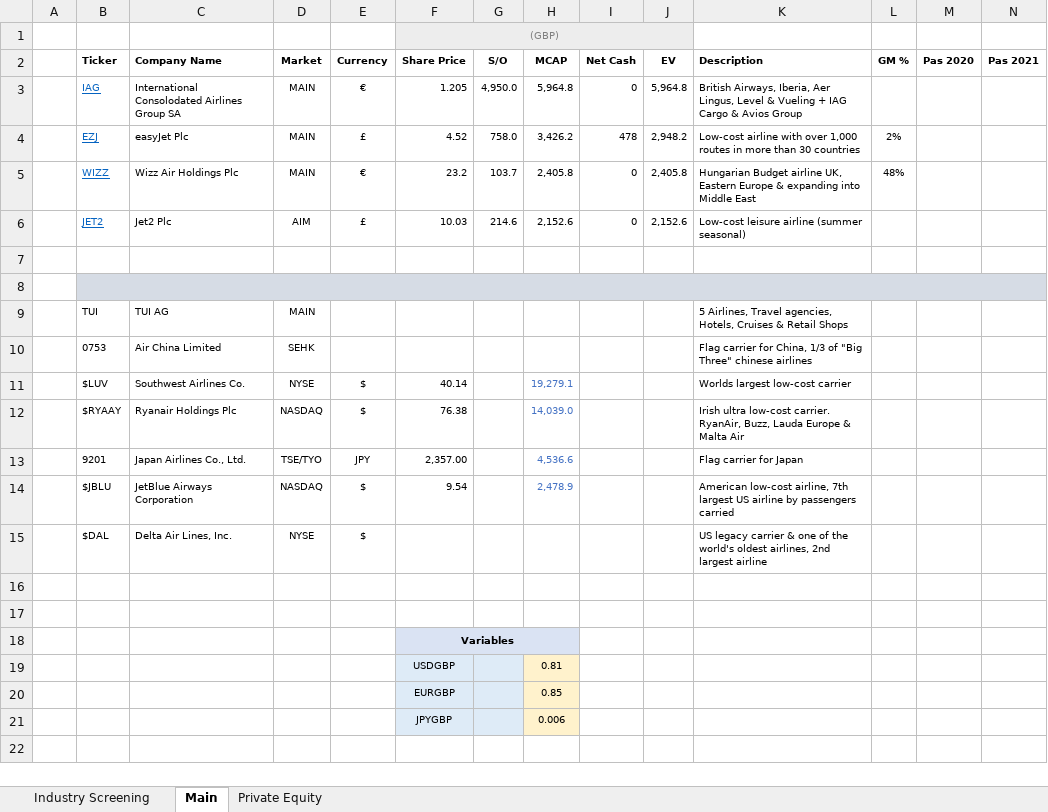
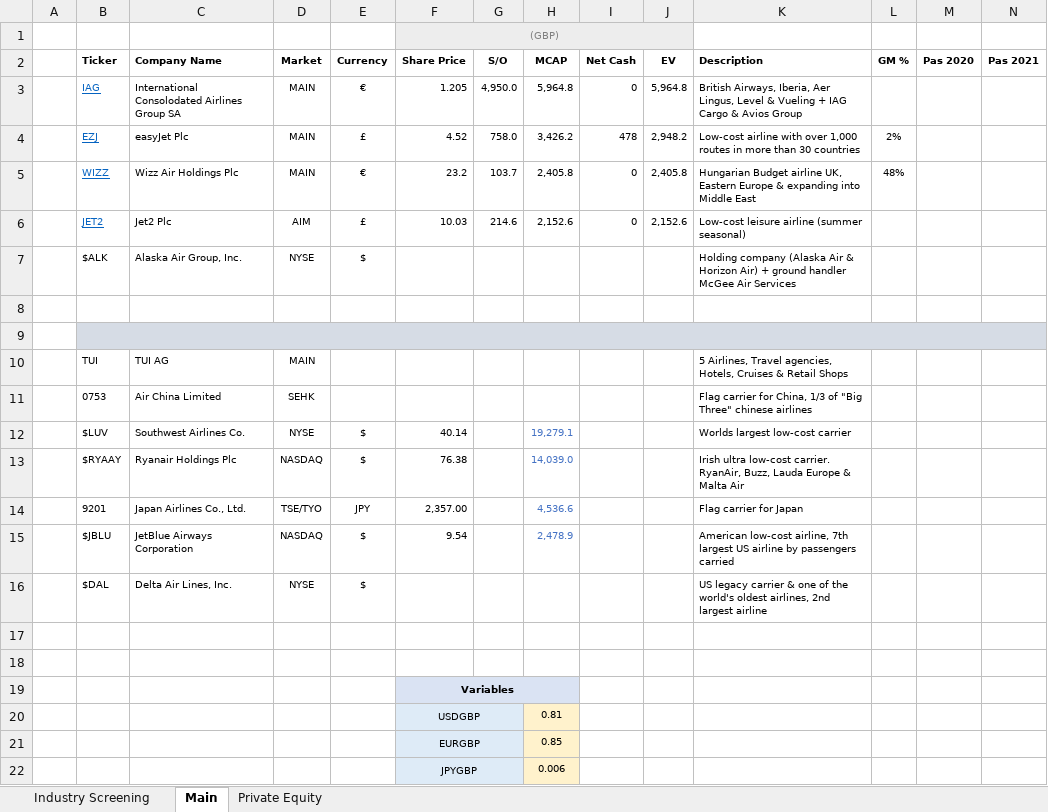
Before and after one commit to Charlie-Hill/Financial-Models, an Excel workbook: Overview - Airlines.xlsx, sheet Main, drawn as a sheet; only a part is shown; values as stored, in another font and other column widths than the file's, no borders; addresses are those after the commit; rows hold the shown columns only; the diff names each change by its address in the sheet, - before the commit and + after, or states it on an @@ line.

Commit message:
Add $ALK to Airlines Overview sheet prep for model

```diff
--- a/Overview - Airlines.xlsx (sheet Main)
+++ b/Overview - Airlines.xlsx (sheet Main)
+row 7:  | $ALK | Alaska Air Group, Inc. | NYSE | $ |  |  |  |  |  | Holding company (Alaska Air & Horizon Air) + ground handler McGee Air Services
+F20:G20 merged
+F21:G21 merged
+F22:G22 merged
```
